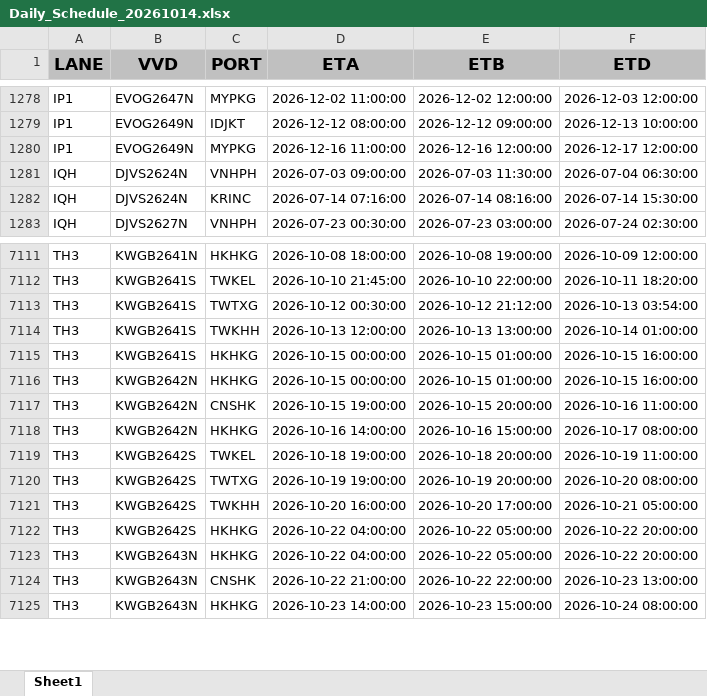
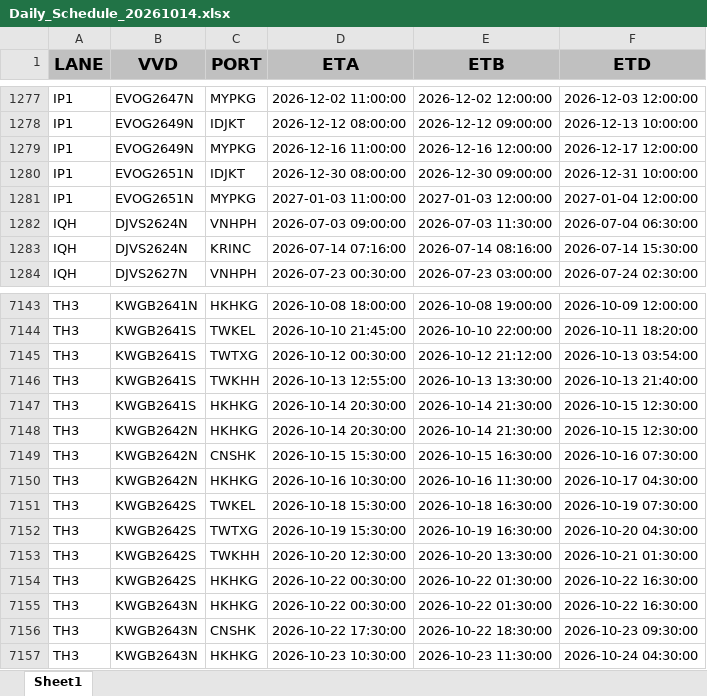
Before and after one commit to BOBWZW2/data-base, an Excel workbook: Daily_Schedule_20261014.xlsx, sheet Sheet1, drawn as a sheet; only a part is shown, gaps mark what is left out; values as stored, in another font and other column widths than the file's, no borders; addresses are those after the commit; the diff covers the shown part only; the diff names each change by its address in the sheet, - before the commit and + after, or states it on an @@ line.

Commit message:
[2026-10-15] Update Daily_Schedule_20261014.xlsx — auto sync from FTP

```diff
--- a/Daily_Schedule_20261014.xlsx (sheet Sheet1)
+++ b/Daily_Schedule_20261014.xlsx (sheet Sheet1)
+row 1280: IP1 | EVOG2651N | IDJKT | 2026-12-30 08:00:00 | 2026-12-30 09:00:00 | 2026-12-31 10:00:00
+row 1281: IP1 | EVOG2651N | MYPKG | 2027-01-03 11:00:00 | 2027-01-03 12:00:00 | 2027-01-04 12:00:00
-D7146 (ETA): 2026-10-13 12:00:00
+D7146 (ETA): 2026-10-13 12:55:00
-E7146 (ETB): 2026-10-13 13:00:00
+E7146 (ETB): 2026-10-13 13:30:00
-F7146 (ETD): 2026-10-14 01:00:00
+F7146 (ETD): 2026-10-13 21:40:00
-D7147:D7148 (ETA): 2026-10-15 00:00:00
+D7147:D7148 (ETA): 2026-10-14 20:30:00
-E7147:E7148 (ETB): 2026-10-15 01:00:00
+E7147:E7148 (ETB): 2026-10-14 21:30:00
-F7147:F7148 (ETD): 2026-10-15 16:00:00
+F7147:F7148 (ETD): 2026-10-15 12:30:00
-D7149 (ETA): 2026-10-15 19:00:00
+D7149 (ETA): 2026-10-15 15:30:00
-E7149 (ETB): 2026-10-15 20:00:00
+E7149 (ETB): 2026-10-15 16:30:00
-F7149 (ETD): 2026-10-16 11:00:00
+F7149 (ETD): 2026-10-16 07:30:00
-D7150 (ETA): 2026-10-16 14:00:00
+D7150 (ETA): 2026-10-16 10:30:00
-E7150 (ETB): 2026-10-16 15:00:00
+E7150 (ETB): 2026-10-16 11:30:00
-F7150 (ETD): 2026-10-17 08:00:00
+F7150 (ETD): 2026-10-17 04:30:00
-D7151 (ETA): 2026-10-18 19:00:00
+D7151 (ETA): 2026-10-18 15:30:00
-E7151 (ETB): 2026-10-18 20:00:00
+E7151 (ETB): 2026-10-18 16:30:00
-F7151 (ETD): 2026-10-19 11:00:00
+F7151 (ETD): 2026-10-19 07:30:00
-D7152 (ETA): 2026-10-19 19:00:00
+D7152 (ETA): 2026-10-19 15:30:00
-E7152 (ETB): 2026-10-19 20:00:00
+E7152 (ETB): 2026-10-19 16:30:00
-F7152 (ETD): 2026-10-20 08:00:00
+F7152 (ETD): 2026-10-20 04:30:00
-D7153 (ETA): 2026-10-20 16:00:00
+D7153 (ETA): 2026-10-20 12:30:00
-E7153 (ETB): 2026-10-20 17:00:00
+E7153 (ETB): 2026-10-20 13:30:00
-F7153 (ETD): 2026-10-21 05:00:00
+F7153 (ETD): 2026-10-21 01:30:00
-D7154:D7155 (ETA): 2026-10-22 04:00:00
+D7154:D7155 (ETA): 2026-10-22 00:30:00
-E7154:E7155 (ETB): 2026-10-22 05:00:00
+E7154:E7155 (ETB): 2026-10-22 01:30:00
-F7154:F7155 (ETD): 2026-10-22 20:00:00
+F7154:F7155 (ETD): 2026-10-22 16:30:00
-D7156 (ETA): 2026-10-22 21:00:00
+D7156 (ETA): 2026-10-22 17:30:00
-E7156 (ETB): 2026-10-22 22:00:00
+E7156 (ETB): 2026-10-22 18:30:00
-F7156 (ETD): 2026-10-23 13:00:00
+F7156 (ETD): 2026-10-23 09:30:00
-D7157 (ETA): 2026-10-23 14:00:00
+D7157 (ETA): 2026-10-23 10:30:00
-E7157 (ETB): 2026-10-23 15:00:00
+E7157 (ETB): 2026-10-23 11:30:00
-F7157 (ETD): 2026-10-24 08:00:00
+F7157 (ETD): 2026-10-24 04:30:00
```
Also changed, not shown: 52 added rows, 20 removed rows and 1183 edited cells elsewhere in this sheet.
